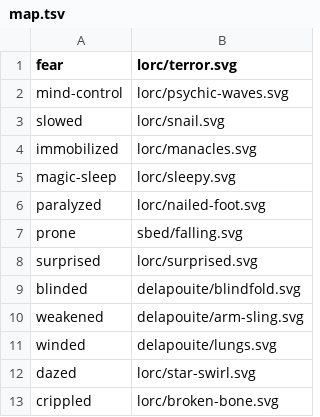
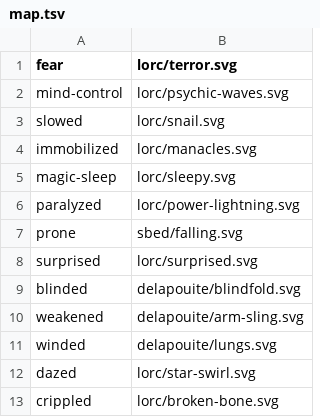
Before and after one commit to KobaruTools/cof2-campaign-tool, a TSV file: scripts/game-icons/status-effects/map.tsv, drawn as a sheet.

```diff
--- a/scripts/game-icons/status-effects/map.tsv
+++ b/scripts/game-icons/status-effects/map.tsv
@@ -5,3 +5,3 @@ immobilized	lorc/manacles.svg
 magic-sleep	lorc/sleepy.svg
-paralyzed	lorc/nailed-foot.svg
+paralyzed	lorc/power-lightning.svg
 prone	sbed/falling.svg
```
Also changed, not shown: 3 other files.
